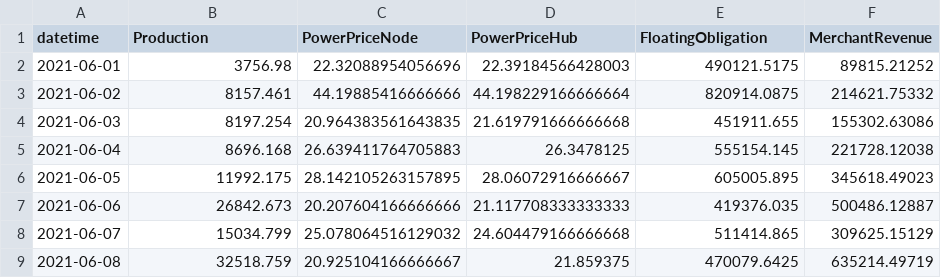
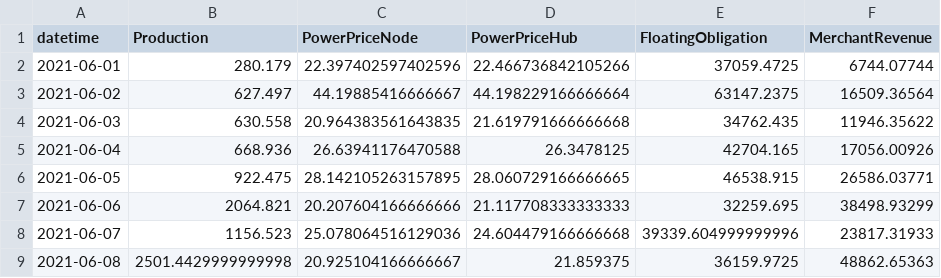
Before and after one commit to davedalselv/data-aggregation, a CSV file: transformed_data/daily_data.csv, drawn as a sheet; only a part is shown; the diff covers the shown part only.

Commit message:
update solution values

```diff
--- a/transformed_data/daily_data.csv
+++ b/transformed_data/daily_data.csv
@@ -1,9 +1,9 @@
 datetime,Production,PowerPriceNode,PowerPriceHub,FloatingObligation,MerchantRevenue
-2021-06-01,3756.98,22.32088954056696,22.39184566428003,490121.5175,89815.21252
-2021-06-02,8157.461,44.19885416666666,44.198229166666664,820914.0875,214621.75332
-2021-06-03,8197.254,20.964383561643835,21.619791666666668,451911.655,155302.63086
-2021-06-04,8696.168,26.639411764705883,26.3478125,555154.145,221728.12038
-2021-06-05,11992.175,28.142105263157895,28.06072916666667,605005.895,345618.49023
-2021-06-06,26842.673,20.207604166666666,21.117708333333333,419376.035,500486.12887
-2021-06-07,15034.799,25.078064516129032,24.604479166666668,511414.865,309625.15129
-2021-06-08,32518.759,20.925104166666667,21.859375,470079.6425,635214.49719
+2021-06-01,280.179,22.397402597402596,22.466736842105266,37059.4725,6744.07744
+2021-06-02,627.497,44.19885416666667,44.198229166666664,63147.2375,16509.36564
+2021-06-03,630.558,20.964383561643835,21.619791666666668,34762.435,11946.35622
+2021-06-04,668.936,26.63941176470588,26.3478125,42704.165,17056.00926
+2021-06-05,922.475,28.142105263157895,28.060729166666665,46538.915,26586.03771
+2021-06-06,2064.821,20.207604166666666,21.117708333333333,32259.695,38498.93299
+2021-06-07,1156.523,25.078064516129036,24.604479166666668,39339.604999999996,23817.31933
+2021-06-08,2501.4429999999998,20.925104166666667,21.859375,36159.9725,48862.65363
```
Also changed, not shown: 20 edited cells elsewhere in this file.
